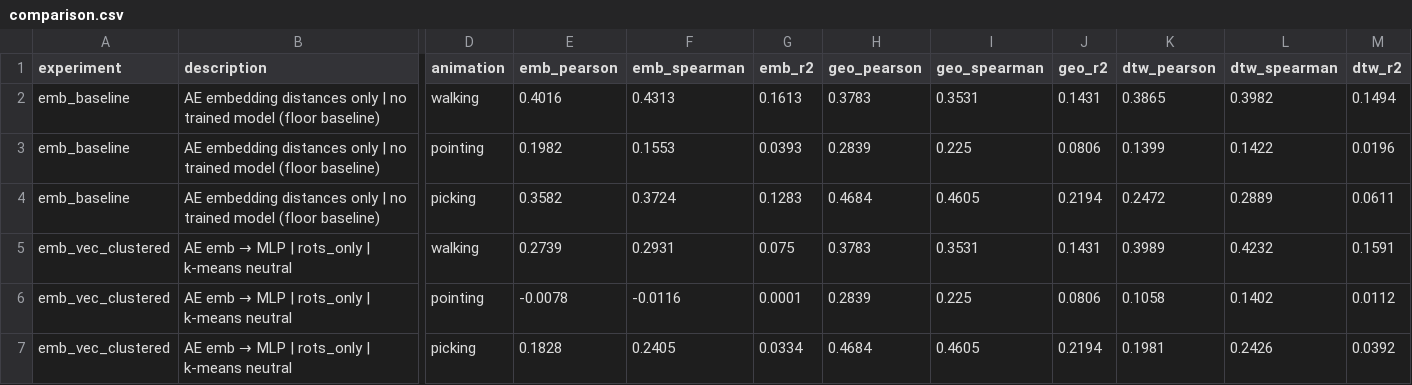
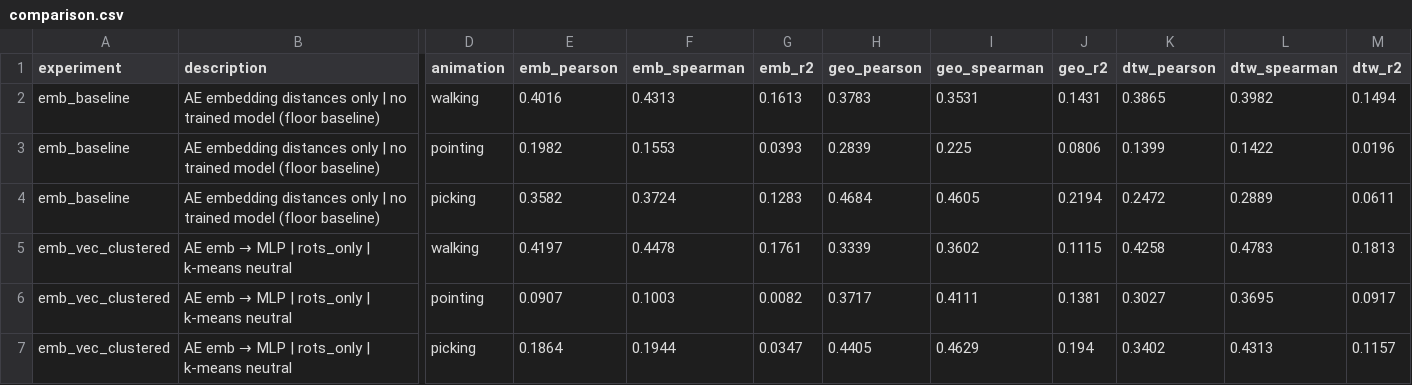
Before and after one commit to benniebendiksen/motion-similarity, a CSV file: pipelines/results/comparison.csv, drawn as a sheet; only a part is shown, gaps mark what is left out; the diff covers the shown part only; the diff names each change by its address in the sheet, - before the commit and + after, or states it on an @@ line.

```diff
--- a/pipelines/results/comparison.csv
+++ b/pipelines/results/comparison.csv
-E5 (emb_pearson): 0.2739
+E5 (emb_pearson): 0.4197
-F5 (emb_spearman): 0.2931
+F5 (emb_spearman): 0.4478
-G5 (emb_r2): 0.075
+G5 (emb_r2): 0.1761
-H5 (geo_pearson): 0.3783
+H5 (geo_pearson): 0.3339
-I5 (geo_spearman): 0.3531
+I5 (geo_spearman): 0.3602
-J5 (geo_r2): 0.1431
+J5 (geo_r2): 0.1115
-K5 (dtw_pearson): 0.3989
+K5 (dtw_pearson): 0.4258
-L5 (dtw_spearman): 0.4232
+L5 (dtw_spearman): 0.4783
-M5 (dtw_r2): 0.1591
+M5 (dtw_r2): 0.1813
-E6 (emb_pearson): -0.0078
+E6 (emb_pearson): 0.0907
-F6 (emb_spearman): -0.0116
+F6 (emb_spearman): 0.1003
-G6 (emb_r2): 0.0001
+G6 (emb_r2): 0.0082
-H6 (geo_pearson): 0.2839
+H6 (geo_pearson): 0.3717
-I6 (geo_spearman): 0.225
+I6 (geo_spearman): 0.4111
-J6 (geo_r2): 0.0806
+J6 (geo_r2): 0.1381
-K6 (dtw_pearson): 0.1058
+K6 (dtw_pearson): 0.3027
-L6 (dtw_spearman): 0.1402
+L6 (dtw_spearman): 0.3695
-M6 (dtw_r2): 0.0112
+M6 (dtw_r2): 0.0917
-E7 (emb_pearson): 0.1828
+E7 (emb_pearson): 0.1864
-F7 (emb_spearman): 0.2405
+F7 (emb_spearman): 0.1944
-G7 (emb_r2): 0.0334
+G7 (emb_r2): 0.0347
-H7 (geo_pearson): 0.4684
+H7 (geo_pearson): 0.4405
-I7 (geo_spearman): 0.4605
+I7 (geo_spearman): 0.4629
-J7 (geo_r2): 0.2194
+J7 (geo_r2): 0.194
-K7 (dtw_pearson): 0.1981
+K7 (dtw_pearson): 0.3402
-L7 (dtw_spearman): 0.2426
+L7 (dtw_spearman): 0.4313
-M7 (dtw_r2): 0.0392
+M7 (dtw_r2): 0.1157
```
Also changed, not shown: 99 edited cells elsewhere in this file, 2 other files.
